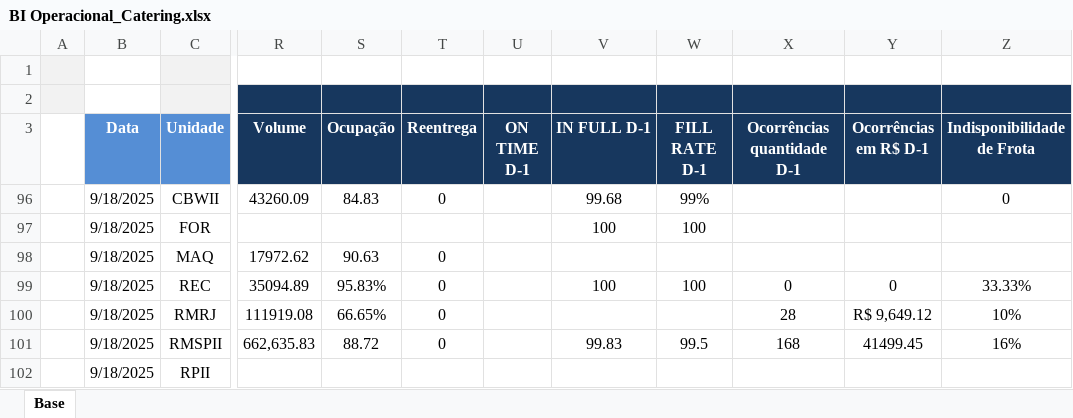
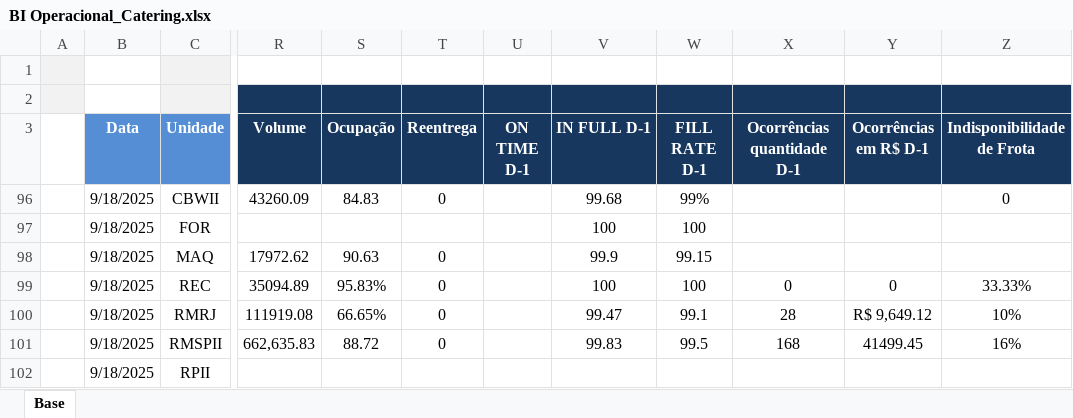
Before and after one commit to superfriokpis/catering, an Excel workbook: data/BI Operacional_Catering.xlsx, sheet Base, drawn as a sheet; only a part is shown, gaps mark what is left out; values as stored, in another font and other column widths than the file's, no borders; charts and pictures not drawn; the diff names each change by its address in the sheet, - before the commit and + after, or states it on an @@ line.

Commit message:
Add files via upload

```diff
--- a/data/BI Operacional_Catering.xlsx (sheet Base)
+++ b/data/BI Operacional_Catering.xlsx (sheet Base)
-V98 (IN FULL D-1): (empty)
+V98 (IN FULL D-1): 99.9
-W98 (FILL RATE D-1): (empty)
+W98 (FILL RATE D-1): 99.15
-V100 (IN FULL D-1): (empty)
+V100 (IN FULL D-1): 99.47
-W100 (FILL RATE D-1): (empty)
+W100 (FILL RATE D-1): 99.1
```
